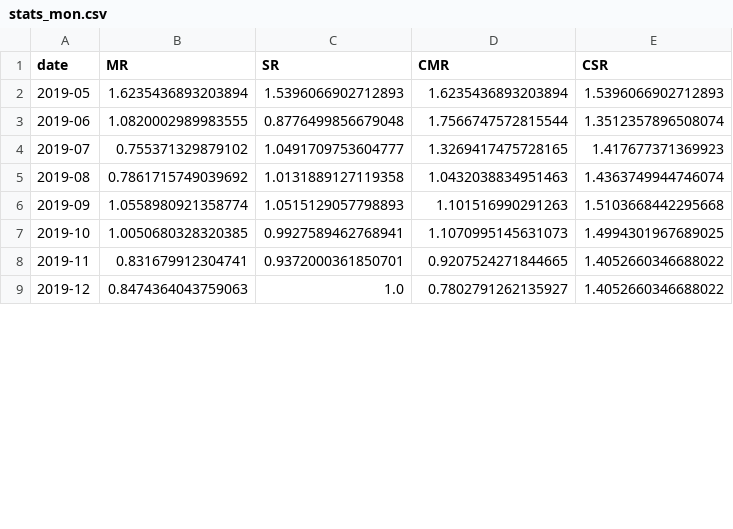
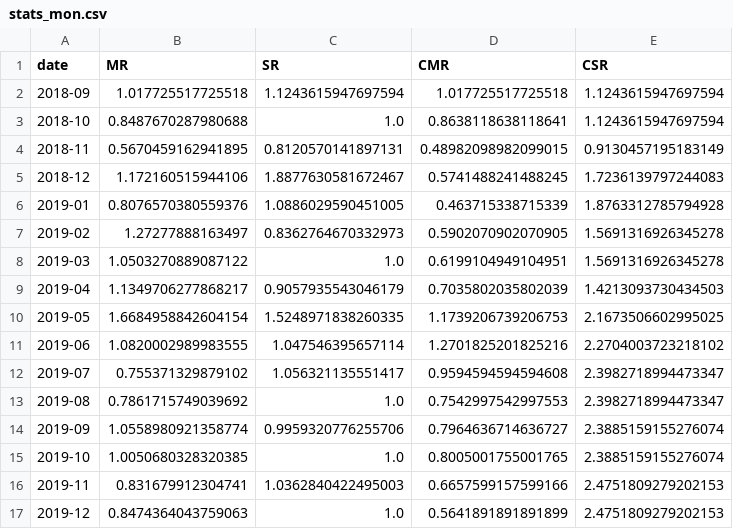
Before and after one commit to Noaemien/q-trader, a CSV file: data/ETHUSDNN1/stats_mon.csv, drawn as a sheet; only a part is shown; the diff covers the shown part only.

```diff
--- a/data/ETHUSDNN1/stats_mon.csv
+++ b/data/ETHUSDNN1/stats_mon.csv
@@ -1,9 +1,17 @@
 date,MR,SR,CMR,CSR
-2019-05,1.6235436893203894,1.5396066902712893,1.6235436893203894,1.5396066902712893
-2019-06,1.0820002989983555,0.8776499856679048,1.7566747572815544,1.3512357896508074
-2019-07,0.755371329879102,1.0491709753604777,1.3269417475728165,1.417677371369923
-2019-08,0.7861715749039692,1.0131889127119358,1.0432038834951463,1.4363749944746074
-2019-09,1.0558980921358774,1.0515129057798893,1.101516990291263,1.5103668442295668
-2019-10,1.0050680328320385,0.9927589462768941,1.1070995145631073,1.4994301967689025
-2019-11,0.831679912304741,0.9372000361850701,0.9207524271844665,1.4052660346688022
-2019-12,0.8474364043759063,1.0,0.7802791262135927,1.4052660346688022
+2018-09,1.017725517725518,1.1243615947697594,1.017725517725518,1.1243615947697594
+2018-10,0.8487670287980688,1.0,0.8638118638118641,1.1243615947697594
+2018-11,0.5670459162941895,0.8120570141897131,0.48982098982099015,0.9130457195183149
+2018-12,1.172160515944106,1.8877630581672467,0.5741488241488245,1.7236139797244083
+2019-01,0.8076570380559376,1.0886029590451005,0.463715338715339,1.8763312785794928
+2019-02,1.27277888163497,0.8362764670332973,0.5902070902070905,1.5691316926345278
+2019-03,1.0503270889087122,1.0,0.6199104949104951,1.5691316926345278
+2019-04,1.1349706277868217,0.9057935543046179,0.7035802035802039,1.4213093730434503
+2019-05,1.6684958842604154,1.5248971838260335,1.1739206739206753,2.1673506602995025
+2019-06,1.0820002989983555,1.047546395657114,1.2701825201825216,2.2704003723218102
+2019-07,0.755371329879102,1.056321135551417,0.9594594594594608,2.3982718994473347
+2019-08,0.7861715749039692,1.0,0.7542997542997553,2.3982718994473347
+2019-09,1.0558980921358774,0.9959320776255706,0.7964636714636727,2.3885159155276074
+2019-10,1.0050680328320385,1.0,0.8005001755001765,2.3885159155276074
+2019-11,0.831679912304741,1.0362840422495003,0.6657599157599166,2.4751809279202153
+2019-12,0.8474364043759063,1.0,0.5641891891891899,2.4751809279202153
```
Also changed, not shown: 15 edited cells elsewhere in this file, data/ETHUSDNN/stats_mon.csv, data/ETHUSDNN/tr.csv, 10 other files.
